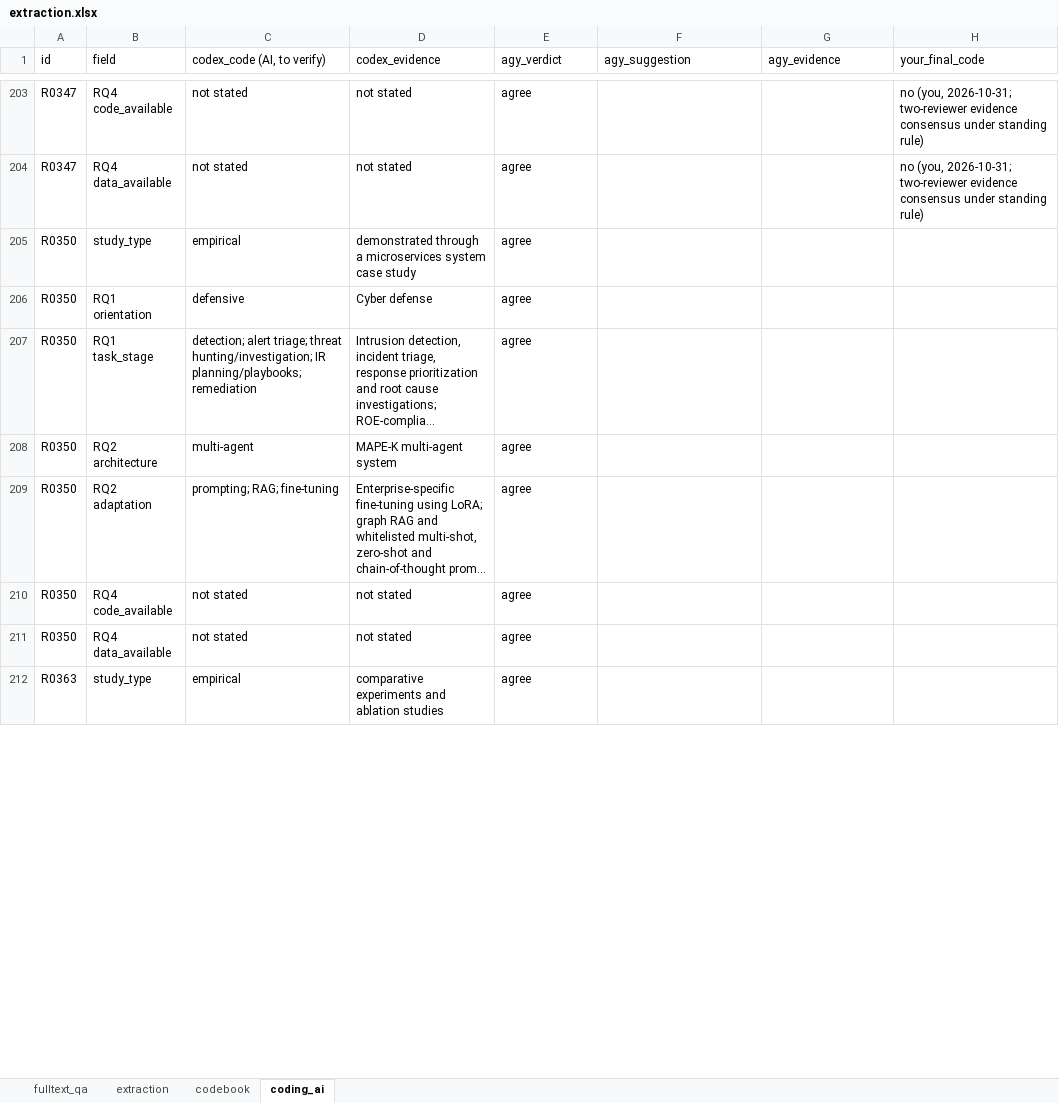
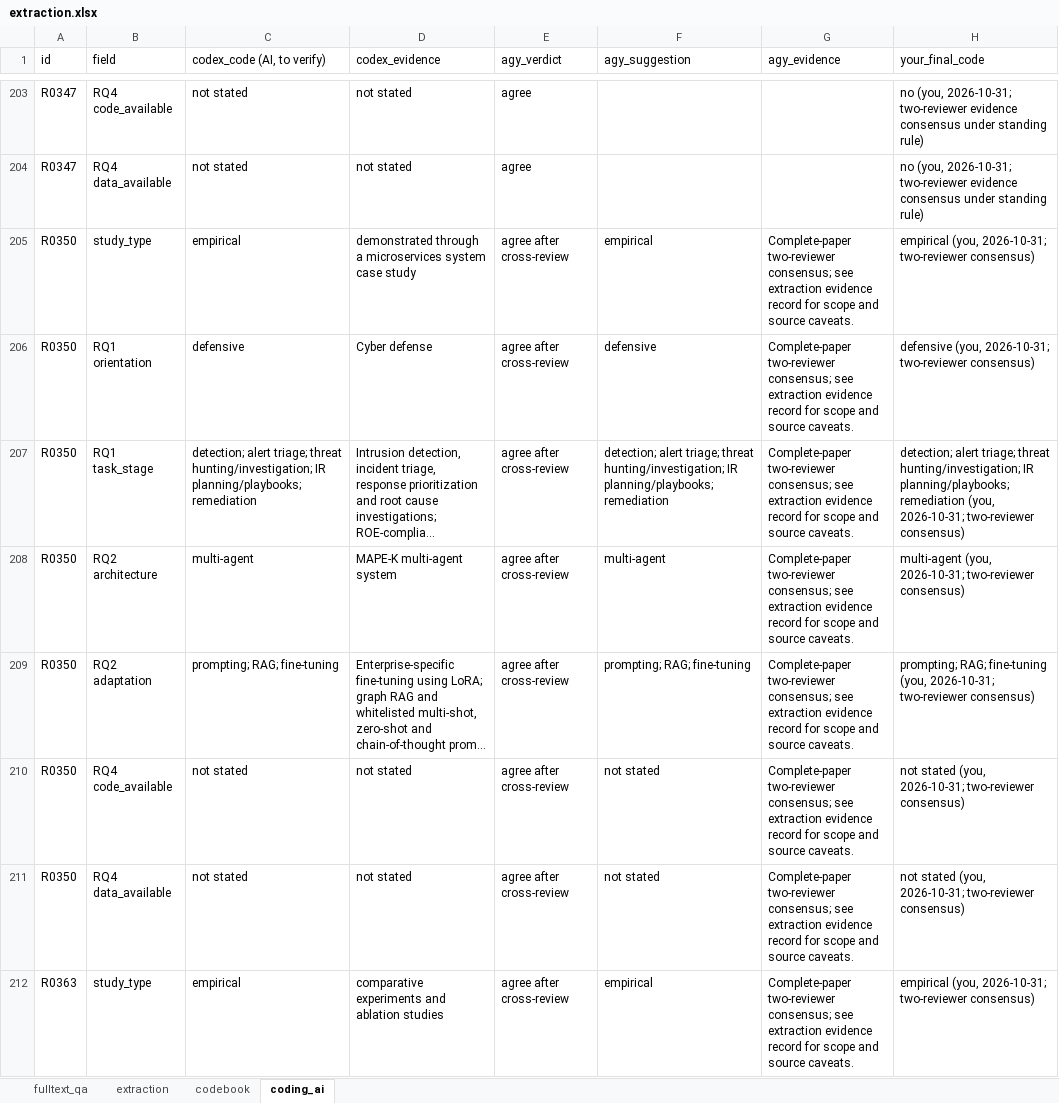
Before and after one commit to RAKamel/SLR, an Excel workbook: data/extraction/extraction.xlsx, sheet coding_ai, drawn as a sheet; only a part is shown, gaps mark what is left out; long unchanged cells end in …; values as stored, in another font and other column widths than the file's, no borders; the diff covers the shown part only; the diff names each change by its address in the sheet, - before the commit and + after, or states it on an @@ line.

Commit message:
Verify five additional agent studies

```diff
--- a/data/extraction/extraction.xlsx (sheet coding_ai)
+++ b/data/extraction/extraction.xlsx (sheet coding_ai)
-E205:E212 (agy_verdict): agree
+E205:E212 (agy_verdict): agree after cross-review
-F205 (agy_suggestion): (empty)
+F205 (agy_suggestion): empirical
-G205:G212 (agy_evidence): (empty)
+G205:G212 (agy_evidence): Complete-paper two-reviewer consensus; see extraction evidence record for scope and source caveats.
-H205 (your_final_code): (empty)
+H205 (your_final_code): empirical (you, 2026-10-31; two-reviewer consensus)
-F206 (agy_suggestion): (empty)
+F206 (agy_suggestion): defensive
-H206 (your_final_code): (empty)
+H206 (your_final_code): defensive (you, 2026-10-31; two-reviewer consensus)
-F207 (agy_suggestion): (empty)
+F207 (agy_suggestion): detection; alert triage; threat hunting/investigation; IR planning/playbooks; remediation
-H207 (your_final_code): (empty)
+H207 (your_final_code): detection; alert triage; threat hunting/investigation; IR planning/playbooks; remediation (you, 2026-10-31; two-reviewer consensus)
-F208 (agy_suggestion): (empty)
+F208 (agy_suggestion): multi-agent
-H208 (your_final_code): (empty)
+H208 (your_final_code): multi-agent (you, 2026-10-31; two-reviewer consensus)
-F209 (agy_suggestion): (empty)
+F209 (agy_suggestion): prompting; RAG; fine-tuning
-H209 (your_final_code): (empty)
+H209 (your_final_code): prompting; RAG; fine-tuning (you, 2026-10-31; two-reviewer consensus)
-F210:F211 (agy_suggestion): (empty)
+F210:F211 (agy_suggestion): not stated
-H210:H211 (your_final_code): (empty)
+H210:H211 (your_final_code): not stated (you, 2026-10-31; two-reviewer consensus)
-F212 (agy_suggestion): (empty)
+F212 (agy_suggestion): empirical
-H212 (your_final_code): (empty)
+H212 (your_final_code): empirical (you, 2026-10-31; two-reviewer consensus)
```
Also changed, not shown: 106 edited cells elsewhere in this sheet, sheet extraction, sheet fulltext_qa, 5 other files.
